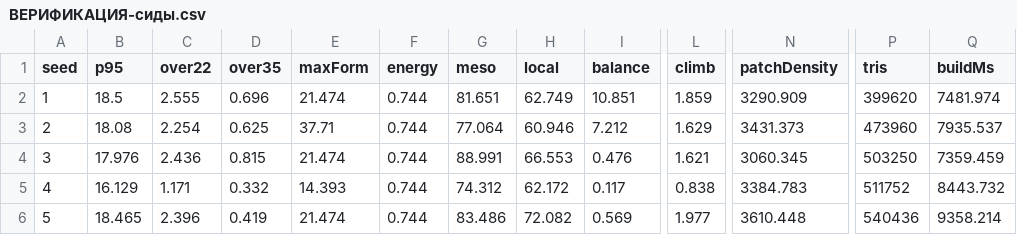
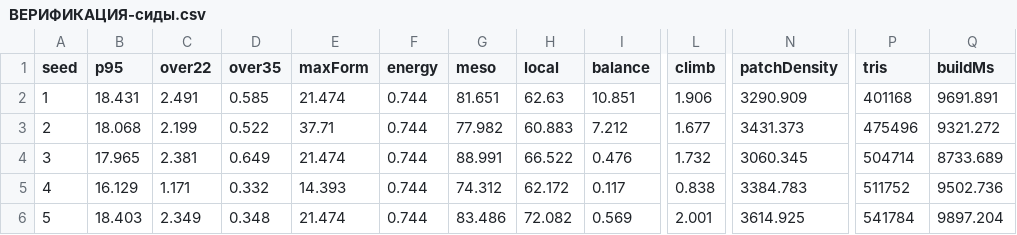
Before and after one commit to darklordshish/ChimeraEvolution-2026-06-26_15-29-59, a CSV file: Docs/Диаграммы/Лес/ВЕРИФИКАЦИЯ-сиды.csv, drawn as a sheet; only a part is shown, gaps mark what is left out; the diff covers the shown part only; the diff names each change by its address in the sheet, - before the commit and + after, or states it on an @@ line.

```diff
--- a/Docs/Диаграммы/Лес/ВЕРИФИКАЦИЯ-сиды.csv
+++ b/Docs/Диаграммы/Лес/ВЕРИФИКАЦИЯ-сиды.csv
-B2 (p95): 18.5
+B2 (p95): 18.431
-C2 (over22): 2.555
+C2 (over22): 2.491
-D2 (over35): 0.696
+D2 (over35): 0.585
-H2 (local): 62.749
+H2 (local): 62.63
-L2 (climb): 1.859
+L2 (climb): 1.906
-P2 (tris): 399620
+P2 (tris): 401168
-Q2 (buildMs): 7481.974
+Q2 (buildMs): 9691.891
-B3 (p95): 18.08
+B3 (p95): 18.068
-C3 (over22): 2.254
+C3 (over22): 2.199
-D3 (over35): 0.625
+D3 (over35): 0.522
-G3 (meso): 77.064
+G3 (meso): 77.982
-H3 (local): 60.946
+H3 (local): 60.883
-L3 (climb): 1.629
+L3 (climb): 1.677
-P3 (tris): 473960
+P3 (tris): 475496
-Q3 (buildMs): 7935.537
+Q3 (buildMs): 9321.272
-B4 (p95): 17.976
+B4 (p95): 17.965
-C4 (over22): 2.436
+C4 (over22): 2.381
-D4 (over35): 0.815
+D4 (over35): 0.649
-H4 (local): 66.553
+H4 (local): 66.522
-L4 (climb): 1.621
+L4 (climb): 1.732
-P4 (tris): 503250
+P4 (tris): 504714
-Q4 (buildMs): 7359.459
+Q4 (buildMs): 8733.689
-Q5 (buildMs): 8443.732
+Q5 (buildMs): 9502.736
-B6 (p95): 18.465
+B6 (p95): 18.403
-C6 (over22): 2.396
+C6 (over22): 2.349
-D6 (over35): 0.419
+D6 (over35): 0.348
-L6 (climb): 1.977
+L6 (climb): 2.001
-N6 (patchDensity): 3610.448
+N6 (patchDensity): 3614.925
-P6 (tris): 540436
+P6 (tris): 541784
-Q6 (buildMs): 9358.214
+Q6 (buildMs): 9897.204
```
Also changed, not shown: 119 edited cells elsewhere in this file, 24 other files.
